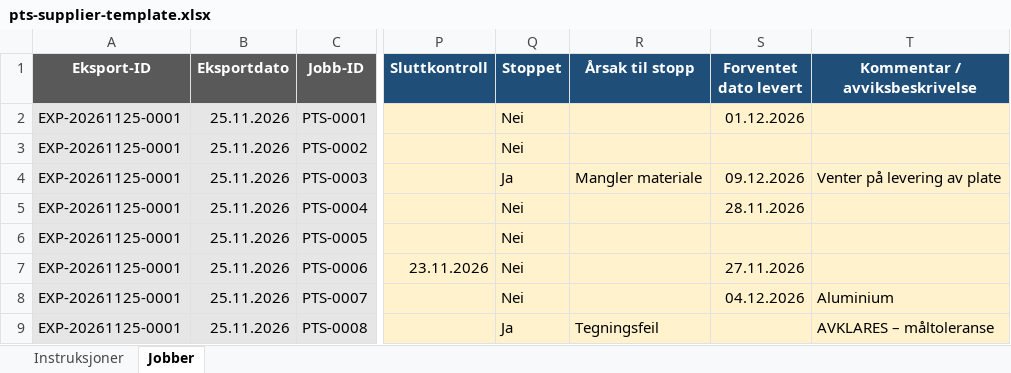
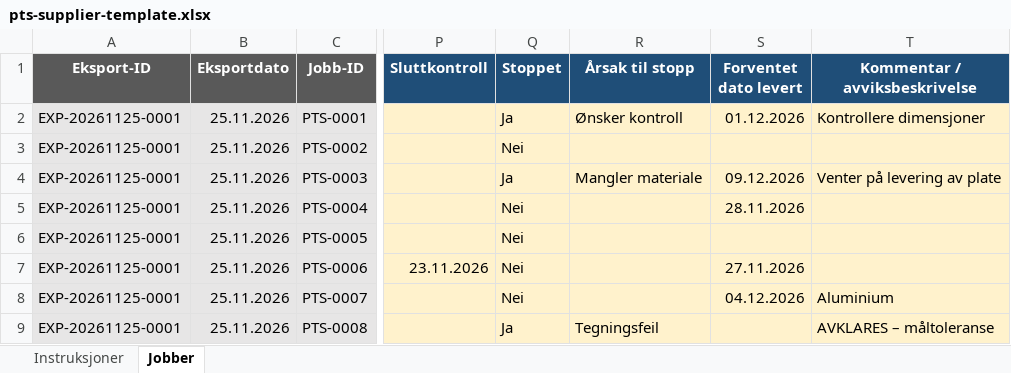
Before and after one commit to IBE160-2026/G09-govertsen, an Excel workbook: .docs/planning-artifacts/prds/prd-PTS-2026-11-08/pts-supplier-template.xlsx, sheet Jobber, drawn as a sheet; only a part is shown, gaps mark what is left out; values as stored, in another font and other column widths than the file's, no borders; conditional formats not drawn; the diff names each change by its address in the sheet, - before the commit and + after, or states it on an @@ line.

```diff
--- a/.docs/planning-artifacts/prds/prd-PTS-2026-11-08/pts-supplier-template.xlsx (sheet Jobber)
+++ b/.docs/planning-artifacts/prds/prd-PTS-2026-11-08/pts-supplier-template.xlsx (sheet Jobber)
-Q2 (Stoppet): Nei
+Q2 (Stoppet): Ja
-R2 (Årsak til stopp): (empty)
+R2 (Årsak til stopp): Ønsker kontroll
-T2 (Kommentar / avviksbeskrivelse): (empty)
+T2 (Kommentar / avviksbeskrivelse): Kontrollere dimensjoner
```
Also changed, not shown: 4 other files.
